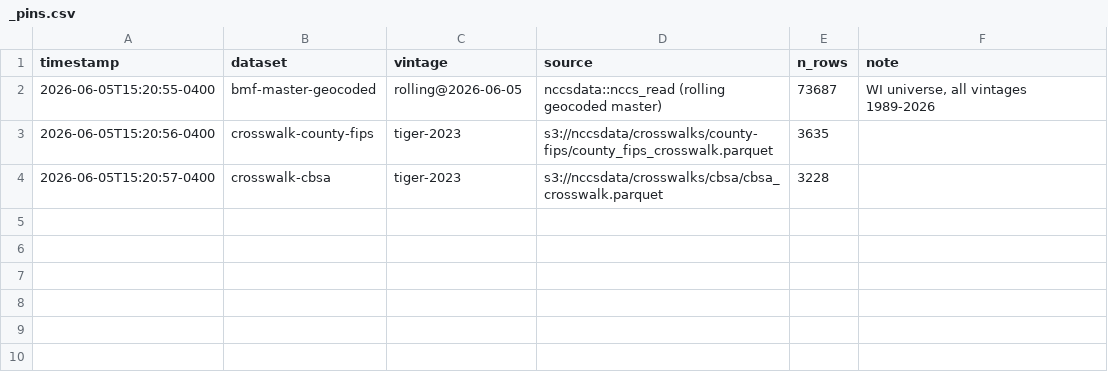
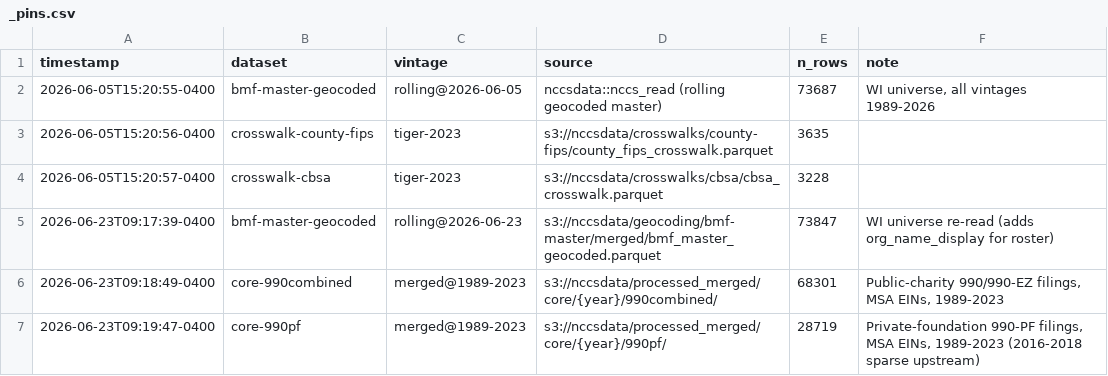
Before and after one commit to UrbanInstitute/nccs-data-requests, a CSV file: requests/2026-06-milwaukee-msa/_pins.csv, drawn as a sheet.

```diff
--- a/requests/2026-06-milwaukee-msa/_pins.csv
+++ b/requests/2026-06-milwaukee-msa/_pins.csv
@@ -4 +4,4 @@
 "2026-06-05T15:20:57-0400","crosswalk-cbsa","tiger-2023","s3://nccsdata/crosswalks/cbsa/cbsa_crosswalk.parquet",3228,""
+"2026-06-23T09:17:39-0400","bmf-master-geocoded","rolling@2026-06-23","s3://nccsdata/geocoding/bmf-master/merged/bmf_master_geocoded.parquet",73847,"WI universe re-read (adds org_name_display for roster)"
+"2026-06-23T09:18:49-0400","core-990combined","merged@1989-2023","s3://nccsdata/processed_merged/core/{year}/990combined/",68301,"Public-charity 990/990-EZ filings, MSA EINs, 1989-2023"
+"2026-06-23T09:19:47-0400","core-990pf","merged@1989-2023","s3://nccsdata/processed_merged/core/{year}/990pf/",28719,"Private-foundation 990-PF filings, MSA EINs, 1989-2023 (2016-2018 sparse upstream)"
```
Also changed, not shown: 2 other files.
